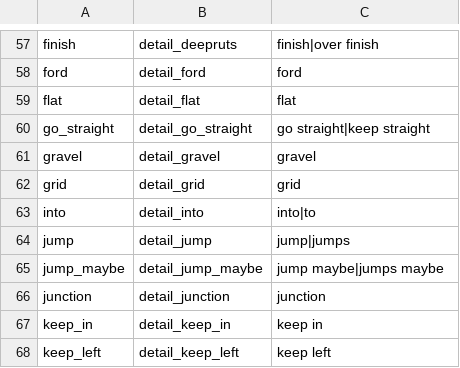
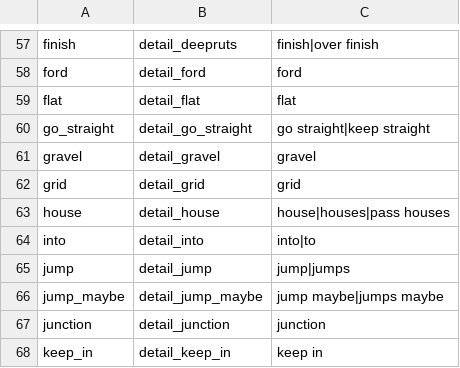
Before and after one commit to strawhatboy/ztmz_pacenote, a CSV file: ZTMZ.PacenoteTool.ScriptEditor/aliases.csv, drawn as a sheet; only a part is shown, gaps mark what is left out; the shorter side is filled out with more unchanged rows.

```diff
--- a/ZTMZ.PacenoteTool.ScriptEditor/aliases.csv
+++ b/ZTMZ.PacenoteTool.ScriptEditor/aliases.csv
@@ -62,2 +62,3 @@ gravel,detail_gravel,gravel
 grid,detail_grid,grid
+house,detail_house,house|houses|pass houses
 into,detail_into,into|to
```
Also changed, not shown: ZTMZ.PacenoteTool.ScriptEditor/pacenotes.csv, 6 other files.
